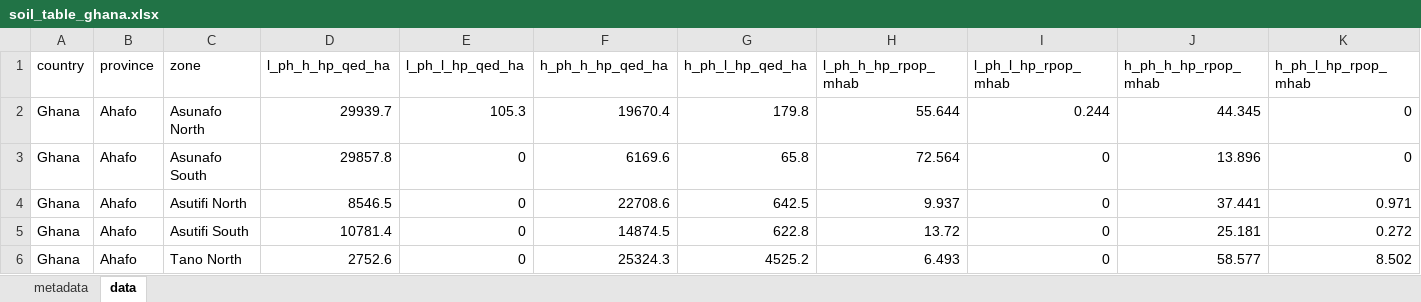
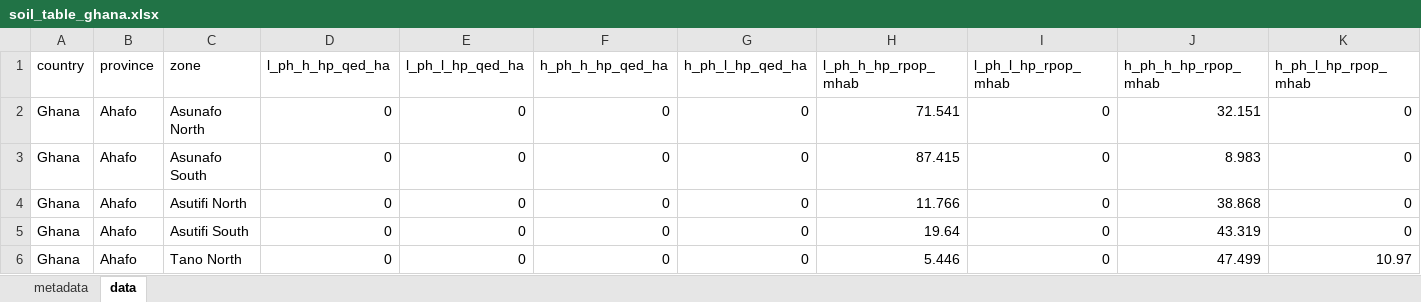
Before and after one commit to creimers/gaia-webapp, an Excel workbook: public/data/soil/soil_table_ghana.xlsx, sheet data, drawn as a sheet; only a part is shown; values as stored, in another font and other column widths than the file's, no borders; the diff covers the shown part only; the diff names each change by its address in the sheet, - before the commit and + after, or states it on an @@ line.

```diff
--- a/public/data/soil/soil_table_ghana.xlsx (sheet data)
+++ b/public/data/soil/soil_table_ghana.xlsx (sheet data)
-D2 (l_ph_h_hp_qed_ha): 29939.7
+D2 (l_ph_h_hp_qed_ha): 0
-E2 (l_ph_l_hp_qed_ha): 105.3
+E2 (l_ph_l_hp_qed_ha): 0
-F2 (h_ph_h_hp_qed_ha): 19670.4
+F2 (h_ph_h_hp_qed_ha): 0
-G2 (h_ph_l_hp_qed_ha): 179.8
+G2 (h_ph_l_hp_qed_ha): 0
-H2 (l_ph_h_hp_rpop_mhab): 55.644
+H2 (l_ph_h_hp_rpop_mhab): 71.541
-I2 (l_ph_l_hp_rpop_mhab): 0.244
+I2 (l_ph_l_hp_rpop_mhab): 0
-J2 (h_ph_h_hp_rpop_mhab): 44.345
+J2 (h_ph_h_hp_rpop_mhab): 32.151
-D3 (l_ph_h_hp_qed_ha): 29857.8
+D3 (l_ph_h_hp_qed_ha): 0
-F3 (h_ph_h_hp_qed_ha): 6169.6
+F3 (h_ph_h_hp_qed_ha): 0
-G3 (h_ph_l_hp_qed_ha): 65.8
+G3 (h_ph_l_hp_qed_ha): 0
-H3 (l_ph_h_hp_rpop_mhab): 72.564
+H3 (l_ph_h_hp_rpop_mhab): 87.415
-J3 (h_ph_h_hp_rpop_mhab): 13.896
+J3 (h_ph_h_hp_rpop_mhab): 8.983
-D4 (l_ph_h_hp_qed_ha): 8546.5
+D4 (l_ph_h_hp_qed_ha): 0
-F4 (h_ph_h_hp_qed_ha): 22708.6
+F4 (h_ph_h_hp_qed_ha): 0
-G4 (h_ph_l_hp_qed_ha): 642.5
+G4 (h_ph_l_hp_qed_ha): 0
-H4 (l_ph_h_hp_rpop_mhab): 9.937
+H4 (l_ph_h_hp_rpop_mhab): 11.766
-J4 (h_ph_h_hp_rpop_mhab): 37.441
+J4 (h_ph_h_hp_rpop_mhab): 38.868
-K4 (h_ph_l_hp_rpop_mhab): 0.971
+K4 (h_ph_l_hp_rpop_mhab): 0
-D5 (l_ph_h_hp_qed_ha): 10781.4
+D5 (l_ph_h_hp_qed_ha): 0
-F5 (h_ph_h_hp_qed_ha): 14874.5
+F5 (h_ph_h_hp_qed_ha): 0
-G5 (h_ph_l_hp_qed_ha): 622.8
+G5 (h_ph_l_hp_qed_ha): 0
-H5 (l_ph_h_hp_rpop_mhab): 13.72
+H5 (l_ph_h_hp_rpop_mhab): 19.64
-J5 (h_ph_h_hp_rpop_mhab): 25.181
+J5 (h_ph_h_hp_rpop_mhab): 43.319
-K5 (h_ph_l_hp_rpop_mhab): 0.272
+K5 (h_ph_l_hp_rpop_mhab): 0
-D6 (l_ph_h_hp_qed_ha): 2752.6
+D6 (l_ph_h_hp_qed_ha): 0
-F6 (h_ph_h_hp_qed_ha): 25324.3
+F6 (h_ph_h_hp_qed_ha): 0
-G6 (h_ph_l_hp_qed_ha): 4525.2
+G6 (h_ph_l_hp_qed_ha): 0
-H6 (l_ph_h_hp_rpop_mhab): 6.493
+H6 (l_ph_h_hp_rpop_mhab): 5.446
-J6 (h_ph_h_hp_rpop_mhab): 58.577
+J6 (h_ph_h_hp_rpop_mhab): 47.499
-K6 (h_ph_l_hp_rpop_mhab): 8.502
+K6 (h_ph_l_hp_rpop_mhab): 10.97
```
Also changed, not shown: 933 edited cells elsewhere in this sheet, sheet metadata, public/data/soil/soil_table_allcountries.xlsx, public/data/soil/soil_table_democratic_republic_of_the_congo.xlsx, 46 other files.
